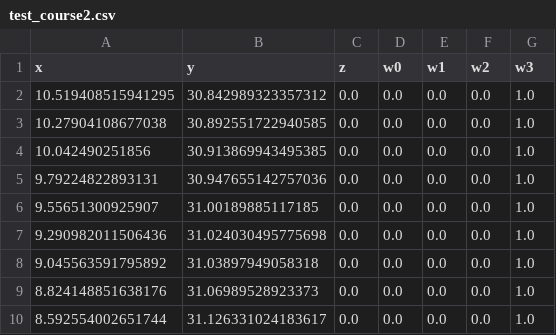
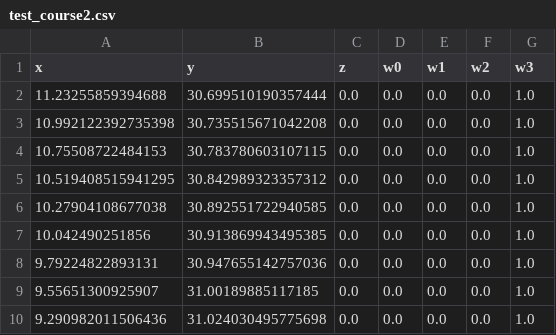
Before and after one commit to Arcanain/mobile_robot_simulator, a CSV file: path/tsukuba_kakunin_right_path/test_course2.csv, drawn as a sheet; only a part is shown; the shorter side is filled out with more unchanged rows.

```diff
--- a/path/tsukuba_kakunin_right_path/test_course2.csv
+++ b/path/tsukuba_kakunin_right_path/test_course2.csv
@@ -1,2 +1,5 @@
 x,y,z,w0,w1,w2,w3
+11.23255859394688,30.699510190357444,0.0,0.0,0.0,0.0,1.0
+10.992122392735398,30.735515671042208,0.0,0.0,0.0,0.0,1.0
+10.75508722484153,30.783780603107115,0.0,0.0,0.0,0.0,1.0
 10.519408515941295,30.842989323357312,0.0,0.0,0.0,0.0,1.0
```
Also changed, not shown: path/tsukuba_kakunin_right_path/test_course3.csv, path/tsukuba_kakunin_right_path/test_course4.csv, 12 other files.
